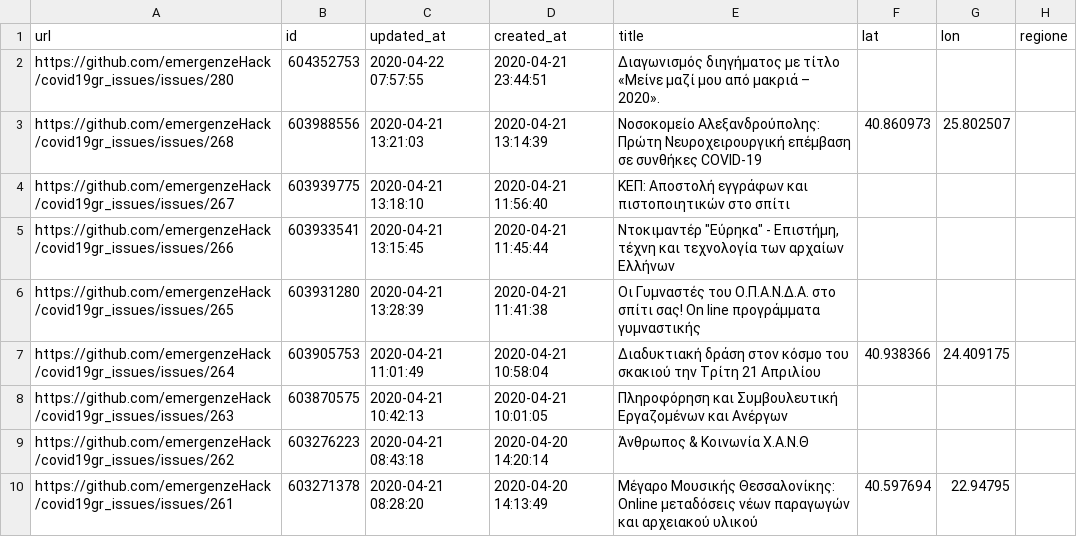
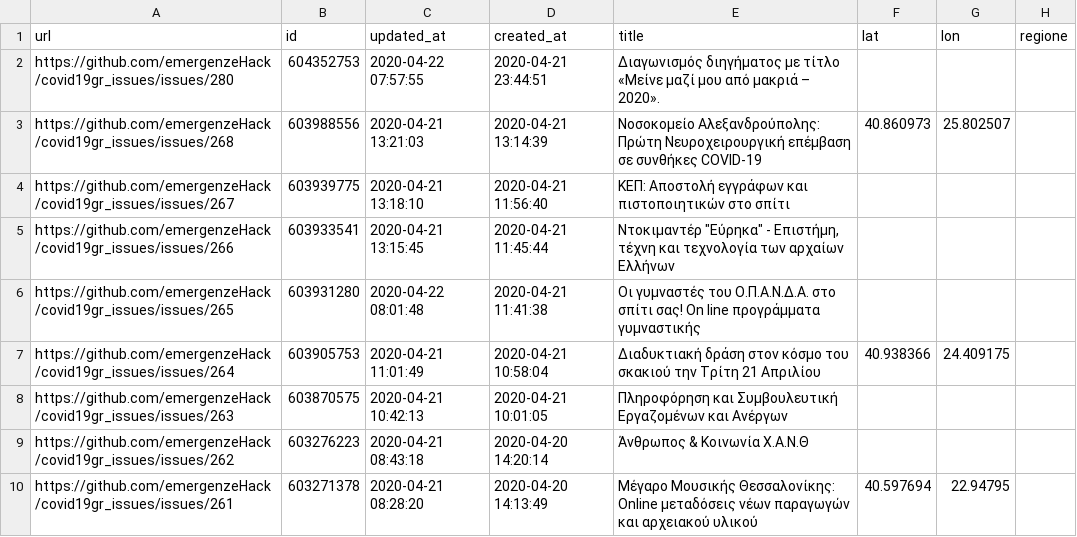
Before and after one commit to emergenzeHack/covid19gr_data, a CSV file: issues.csv, drawn as a sheet; only a part is shown; the diff names each change by its address in the sheet, - before the commit and + after, or states it on an @@ line.

```diff
--- a/issues.csv
+++ b/issues.csv
-C6 (updated_at): 2020-04-21 13:28:39
+C6 (updated_at): 2020-04-22 08:01:48
-E6 (title): Οι Γυμναστές του Ο.Π.Α.Ν.Δ.Α.…
+E6 (title): Οι γυμναστές του Ο.Π.Α.Ν.Δ.Α.…
```
Also changed, not shown: 2 other files.
